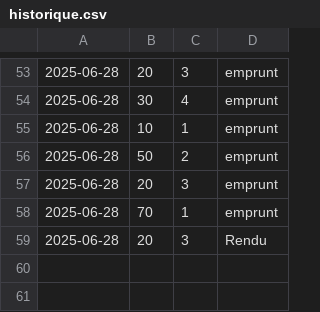
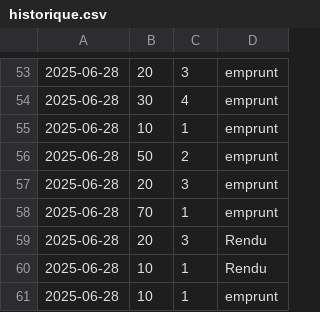
Before and after one commit to lamraouii/Gestion-Bibliothque-Lamraoui_Ismail, a CSV file: data/historique.csv, drawn as a sheet; only a part is shown, gaps mark what is left out.

```diff
--- a/data/historique.csv
+++ b/data/historique.csv
@@ -59 +59,3 @@
 2025-06-28;20;3;Rendu
+2025-06-28;10;1;Rendu
+2025-06-28;10;1;emprunt
```
Also changed, not shown: 3 other files.
